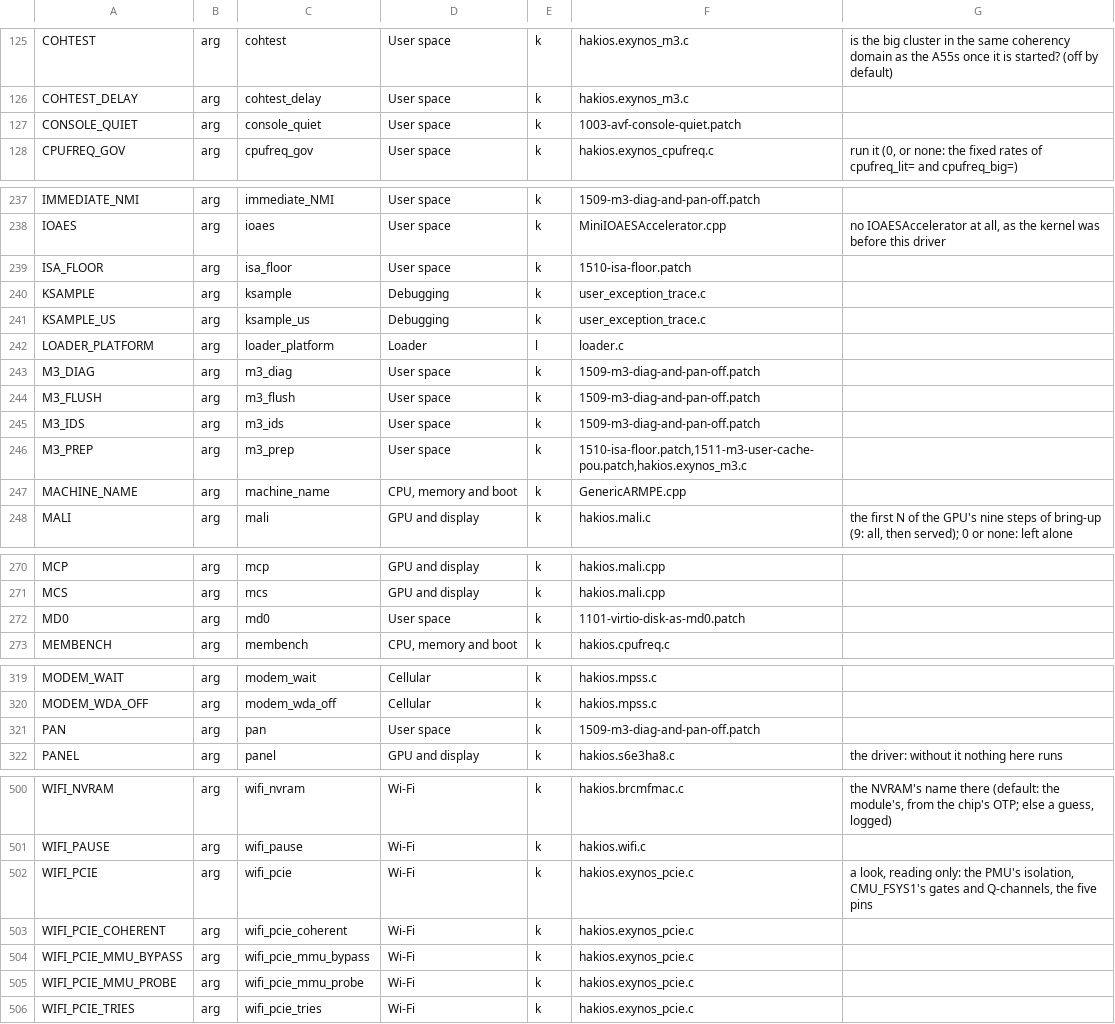
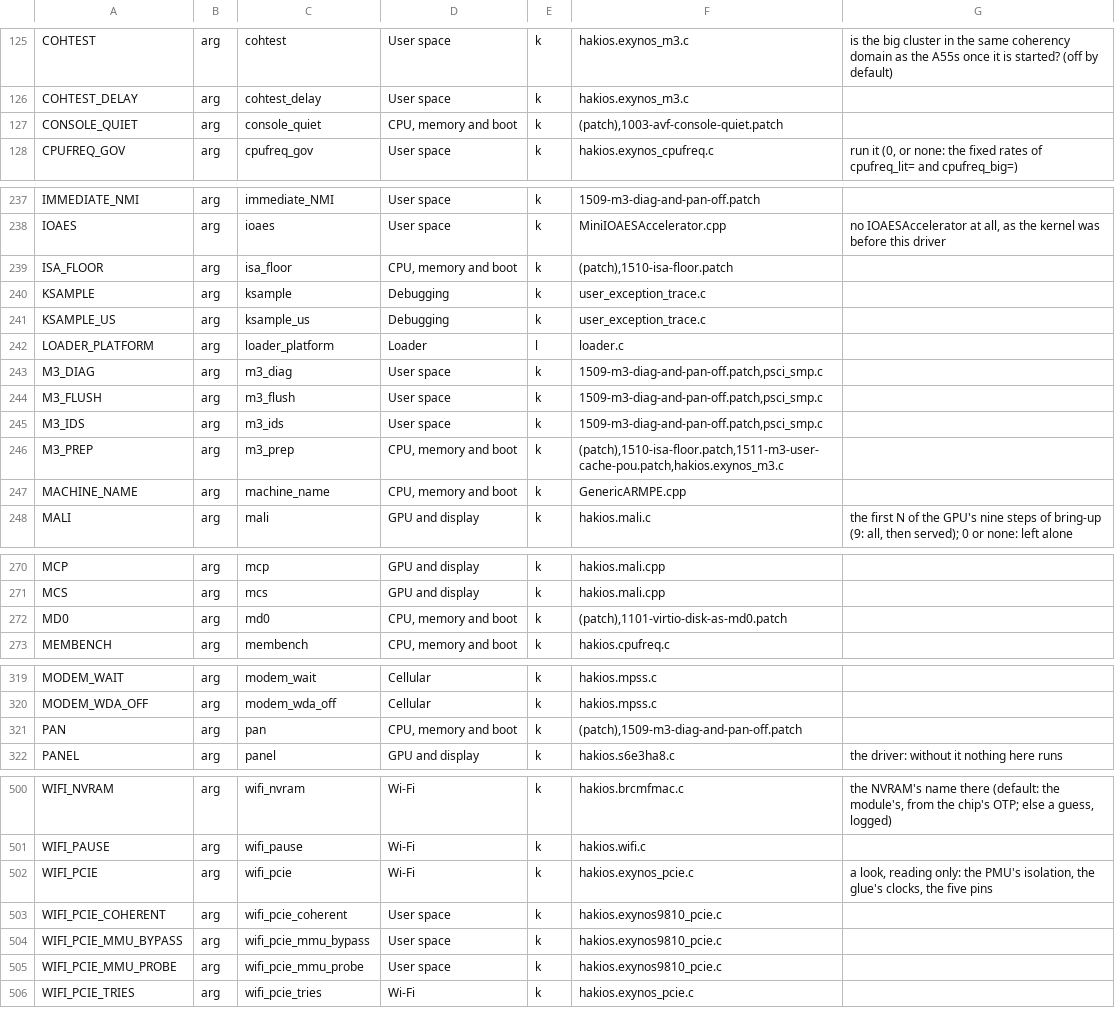
Before and after one commit to is-ege/hakios-note-fe, a TSV file: core/configs/symbols.tsv, drawn as a sheet; only a part is shown, gaps mark what is left out; the diff covers the shown part only.

```diff
--- a/core/configs/symbols.tsv
+++ b/core/configs/symbols.tsv
@@ -126,3 +126,3 @@ COHTEST	arg	cohtest	User space	k	hakios.exynos_m3.c	is the big cluster in the sa
 COHTEST_DELAY	arg	cohtest_delay	User space	k	hakios.exynos_m3.c	
-CONSOLE_QUIET	arg	console_quiet	User space	k	1003-avf-console-quiet.patch	
+CONSOLE_QUIET	arg	console_quiet	CPU, memory and boot	k	(patch),1003-avf-console-quiet.patch	
 CPUFREQ_GOV	arg	cpufreq_gov	User space	k	hakios.exynos_cpufreq.c	run it (0, or none: the fixed rates of cpufreq_lit= and cpufreq_big=)
@@ -238,3 +238,3 @@ IMMEDIATE_NMI	arg	immediate_NMI	User space	k	1509-m3-diag-and-pan-off.patch
 IOAES	arg	ioaes	User space	k	MiniIOAESAccelerator.cpp	no IOAESAccelerator at all, as the kernel was before this driver
-ISA_FLOOR	arg	isa_floor	User space	k	1510-isa-floor.patch	
+ISA_FLOOR	arg	isa_floor	CPU, memory and boot	k	(patch),1510-isa-floor.patch	
 KSAMPLE	arg	ksample	Debugging	k	user_exception_trace.c	
@@ -242,6 +242,6 @@ KSAMPLE_US	arg	ksample_us	Debugging	k	user_exception_trace.c
 LOADER_PLATFORM	arg	loader_platform	Loader	l	loader.c	
-M3_DIAG	arg	m3_diag	User space	k	1509-m3-diag-and-pan-off.patch	
-M3_FLUSH	arg	m3_flush	User space	k	1509-m3-diag-and-pan-off.patch	
-M3_IDS	arg	m3_ids	User space	k	1509-m3-diag-and-pan-off.patch	
-M3_PREP	arg	m3_prep	User space	k	1510-isa-floor.patch,1511-m3-user-cache-pou.patch,hakios.exynos_m3.c	
+M3_DIAG	arg	m3_diag	User space	k	1509-m3-diag-and-pan-off.patch,psci_smp.c	
+M3_FLUSH	arg	m3_flush	User space	k	1509-m3-diag-and-pan-off.patch,psci_smp.c	
+M3_IDS	arg	m3_ids	User space	k	1509-m3-diag-and-pan-off.patch,psci_smp.c	
+M3_PREP	arg	m3_prep	CPU, memory and boot	k	(patch),1510-isa-floor.patch,1511-m3-user-cache-pou.patch,hakios.exynos_m3.c	
 MACHINE_NAME	arg	machine_name	CPU, memory and boot	k	GenericARMPE.cpp	
@@ -271,3 +271,3 @@ MCP	arg	mcp	GPU and display	k	hakios.mali.cpp
 MCS	arg	mcs	GPU and display	k	hakios.mali.cpp	
-MD0	arg	md0	User space	k	1101-virtio-disk-as-md0.patch	
+MD0	arg	md0	CPU, memory and boot	k	(patch),1101-virtio-disk-as-md0.patch	
 MEMBENCH	arg	membench	CPU, memory and boot	k	hakios.cpufreq.c	
@@ -320,3 +320,3 @@ MODEM_WAIT	arg	modem_wait	Cellular	k	hakios.mpss.c
 MODEM_WDA_OFF	arg	modem_wda_off	Cellular	k	hakios.mpss.c	
-PAN	arg	pan	User space	k	1509-m3-diag-and-pan-off.patch	
+PAN	arg	pan	CPU, memory and boot	k	(patch),1509-m3-diag-and-pan-off.patch	
 PANEL	arg	panel	GPU and display	k	hakios.s6e3ha8.c	the driver: without it nothing here runs
@@ -501,6 +501,6 @@ WIFI_NVRAM	arg	wifi_nvram	Wi-Fi	k	hakios.brcmfmac.c	the NVRAM's name there (defa
 WIFI_PAUSE	arg	wifi_pause	Wi-Fi	k	hakios.wifi.c	
-WIFI_PCIE	arg	wifi_pcie	Wi-Fi	k	hakios.exynos_pcie.c	a look, reading only: the PMU's isolation, CMU_FSYS1's gates and Q-channels, the five pins
-WIFI_PCIE_COHERENT	arg	wifi_pcie_coherent	Wi-Fi	k	hakios.exynos_pcie.c	
-WIFI_PCIE_MMU_BYPASS	arg	wifi_pcie_mmu_bypass	Wi-Fi	k	hakios.exynos_pcie.c	
-WIFI_PCIE_MMU_PROBE	arg	wifi_pcie_mmu_probe	Wi-Fi	k	hakios.exynos_pcie.c	
+WIFI_PCIE	arg	wifi_pcie	Wi-Fi	k	hakios.exynos_pcie.c	a look, reading only: the PMU's isolation, the glue's clocks, the five pins
+WIFI_PCIE_COHERENT	arg	wifi_pcie_coherent	User space	k	hakios.exynos9810_pcie.c	
+WIFI_PCIE_MMU_BYPASS	arg	wifi_pcie_mmu_bypass	User space	k	hakios.exynos9810_pcie.c	
+WIFI_PCIE_MMU_PROBE	arg	wifi_pcie_mmu_probe	User space	k	hakios.exynos9810_pcie.c	
 WIFI_PCIE_TRIES	arg	wifi_pcie_tries	Wi-Fi	k	hakios.exynos_pcie.c	
```
Also changed, not shown: 29 edited cells elsewhere in this file, 20 other files.
